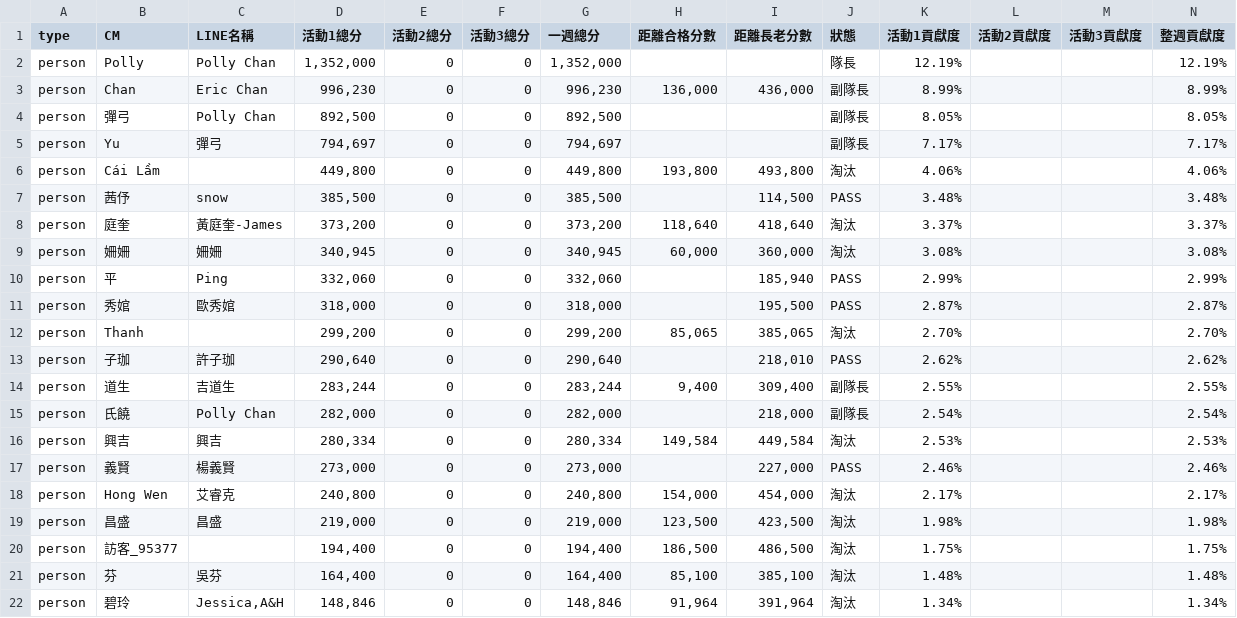
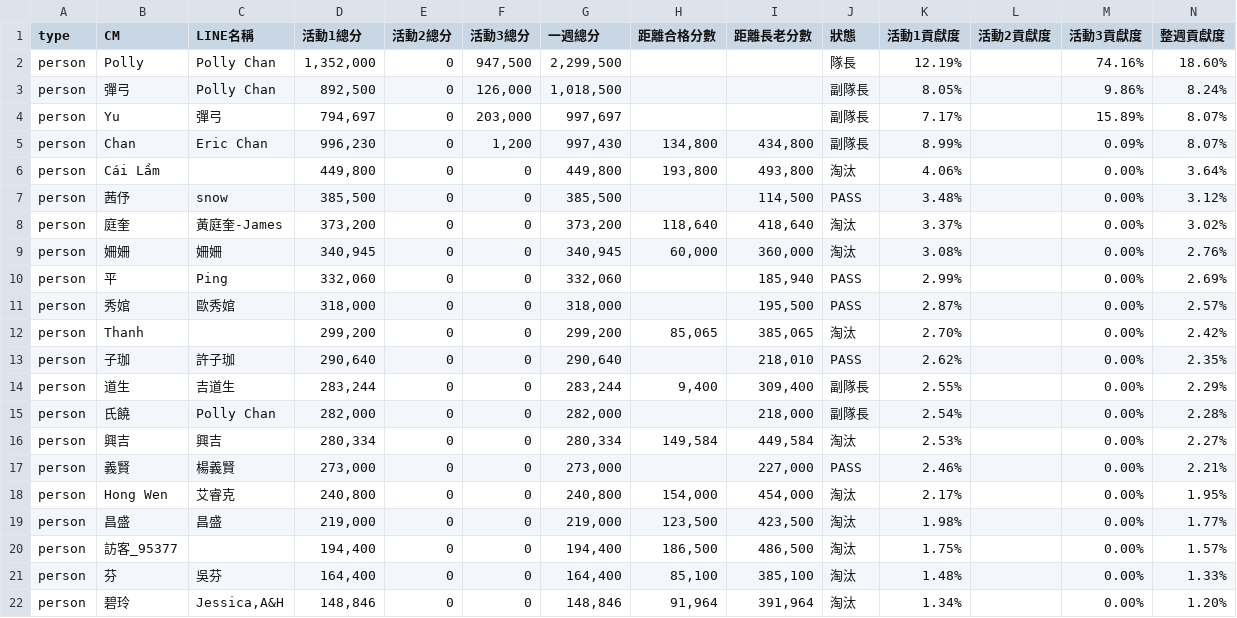
Before and after one commit to Der46/score-dashboard, a CSV file: data/2026-09-w2.csv, drawn as a sheet; only a part is shown; the diff covers the shown part only.

```diff
--- a/data/2026-09-w2.csv
+++ b/data/2026-09-w2.csv
@@ -1,22 +1,22 @@
 type,CM,LINE名稱,活動1總分,活動2總分,活動3總分,一週總分,距離合格分數,距離長老分數,狀態,活動1貢獻度,活動2貢獻度,活動3貢獻度,整週貢獻度
-person,Polly,Polly Chan,"1,352,000",0,0,"1,352,000",,,隊長,12.19%,,,12.19%
-person,Chan,Eric Chan,"996,230",0,0,"996,230","136,000","436,000",副隊長,8.99%,,,8.99%
-person,彈弓,Polly Chan,"892,500",0,0,"892,500",,,副隊長,8.05%,,,8.05%
-person,Yu,彈弓,"794,697",0,0,"794,697",,,副隊長,7.17%,,,7.17%
-person,Cái Lầm,,"449,800",0,0,"449,800","193,800","493,800",淘汰,4.06%,,,4.06%
-person,茜伃,snow,"385,500",0,0,"385,500",,"114,500",PASS,3.48%,,,3.48%
-person,庭奎,黃庭奎-James,"373,200",0,0,"373,200","118,640","418,640",淘汰,3.37%,,,3.37%
-person,姍姍,姍姍,"340,945",0,0,"340,945","60,000","360,000",淘汰,3.08%,,,3.08%
-person,平,Ping,"332,060",0,0,"332,060",,"185,940",PASS,2.99%,,,2.99%
-person,秀婠,歐秀婠,"318,000",0,0,"318,000",,"195,500",PASS,2.87%,,,2.87%
-person,Thanh,,"299,200",0,0,"299,200","85,065","385,065",淘汰,2.70%,,,2.70%
-person,子珈,許子珈,"290,640",0,0,"290,640",,"218,010",PASS,2.62%,,,2.62%
-person,道生,吉道生,"283,244",0,0,"283,244","9,400","309,400",副隊長,2.55%,,,2.55%
-person,氏饒,Polly Chan,"282,000",0,0,"282,000",,"218,000",副隊長,2.54%,,,2.54%
-person,興吉,興吉,"280,334",0,0,"280,334","149,584","449,584",淘汰,2.53%,,,2.53%
-person,義賢,楊義賢,"273,000",0,0,"273,000",,"227,000",PASS,2.46%,,,2.46%
-person,Hong Wen,艾睿克,"240,800",0,0,"240,800","154,000","454,000",淘汰,2.17%,,,2.17%
-person,昌盛,昌盛,"219,000",0,0,"219,000","123,500","423,500",淘汰,1.98%,,,1.98%
-person,訪客_95377,,"194,400",0,0,"194,400","186,500","486,500",淘汰,1.75%,,,1.75%
-person,芬,吳芬,"164,400",0,0,"164,400","85,100","385,100",淘汰,1.48%,,,1.48%
-person,碧玲,"Jessica,A&H","148,846",0,0,"148,846","91,964","391,964",淘汰,1.34%,,,1.34%
+person,Polly,Polly Chan,"1,352,000",0,"947,500","2,299,500",,,隊長,12.19%,,74.16%,18.60%
+person,彈弓,Polly Chan,"892,500",0,"126,000","1,018,500",,,副隊長,8.05%,,9.86%,8.24%
+person,Yu,彈弓,"794,697",0,"203,000","997,697",,,副隊長,7.17%,,15.89%,8.07%
+person,Chan,Eric Chan,"996,230",0,"1,200","997,430","134,800","434,800",副隊長,8.99%,,0.09%,8.07%
+person,Cái Lầm,,"449,800",0,0,"449,800","193,800","493,800",淘汰,4.06%,,0.00%,3.64%
+person,茜伃,snow,"385,500",0,0,"385,500",,"114,500",PASS,3.48%,,0.00%,3.12%
+person,庭奎,黃庭奎-James,"373,200",0,0,"373,200","118,640","418,640",淘汰,3.37%,,0.00%,3.02%
+person,姍姍,姍姍,"340,945",0,0,"340,945","60,000","360,000",淘汰,3.08%,,0.00%,2.76%
+person,平,Ping,"332,060",0,0,"332,060",,"185,940",PASS,2.99%,,0.00%,2.69%
+person,秀婠,歐秀婠,"318,000",0,0,"318,000",,"195,500",PASS,2.87%,,0.00%,2.57%
+person,Thanh,,"299,200",0,0,"299,200","85,065","385,065",淘汰,2.70%,,0.00%,2.42%
+person,子珈,許子珈,"290,640",0,0,"290,640",,"218,010",PASS,2.62%,,0.00%,2.35%
+person,道生,吉道生,"283,244",0,0,"283,244","9,400","309,400",副隊長,2.55%,,0.00%,2.29%
+person,氏饒,Polly Chan,"282,000",0,0,"282,000",,"218,000",副隊長,2.54%,,0.00%,2.28%
+person,興吉,興吉,"280,334",0,0,"280,334","149,584","449,584",淘汰,2.53%,,0.00%,2.27%
+person,義賢,楊義賢,"273,000",0,0,"273,000",,"227,000",PASS,2.46%,,0.00%,2.21%
+person,Hong Wen,艾睿克,"240,800",0,0,"240,800","154,000","454,000",淘汰,2.17%,,0.00%,1.95%
+person,昌盛,昌盛,"219,000",0,0,"219,000","123,500","423,500",淘汰,1.98%,,0.00%,1.77%
+person,訪客_95377,,"194,400",0,0,"194,400","186,500","486,500",淘汰,1.75%,,0.00%,1.57%
+person,芬,吳芬,"164,400",0,0,"164,400","85,100","385,100",淘汰,1.48%,,0.00%,1.33%
+person,碧玲,"Jessica,A&H","148,846",0,0,"148,846","91,964","391,964",淘汰,1.34%,,0.00%,1.20%
```
Also changed, not shown: 1 added row, 1 removed row and 80 edited cells elsewhere in this file, 1 other file.
